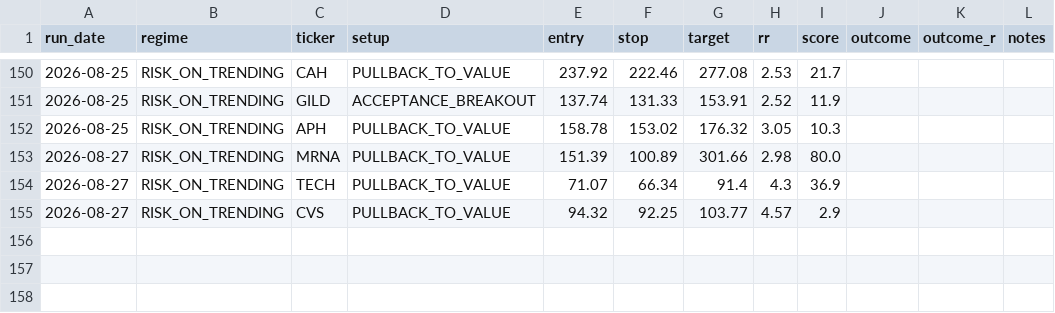
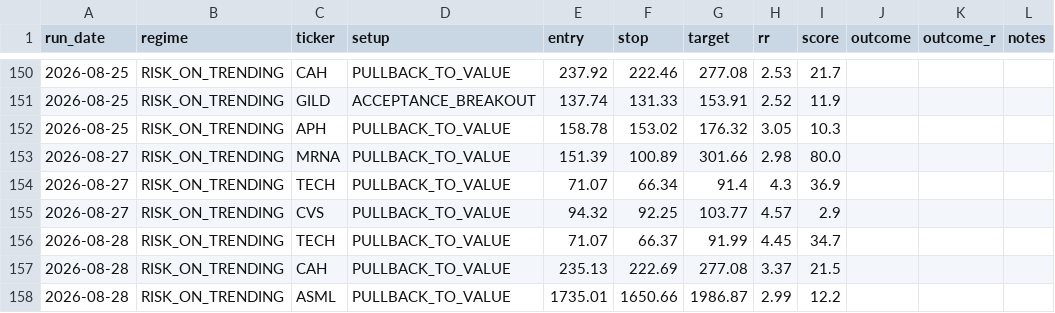
Before and after one commit to winwaytobacco-ai/ideas-engine, a CSV file: output/IDEAS_LOG.csv, drawn as a sheet; only a part is shown, gaps mark what is left out; the diff names each change by its address in the sheet, - before the commit and + after, or states it on an @@ line.

```diff
--- a/output/IDEAS_LOG.csv
+++ b/output/IDEAS_LOG.csv
+row 156: 2026-08-28 | RISK_ON_TRENDING | TECH | PULLBACK_TO_VALUE | 71.07 | 66.37 | 91.99 | 4.45 | 34.7
+row 157: 2026-08-28 | RISK_ON_TRENDING | CAH | PULLBACK_TO_VALUE | 235.13 | 222.69 | 277.08 | 3.37 | 21.5
+row 158: 2026-08-28 | RISK_ON_TRENDING | ASML | PULLBACK_TO_VALUE | 1735.01 | 1650.66 | 1986.87 | 2.99 | 12.2
```
Also changed, not shown: 5 other files.
